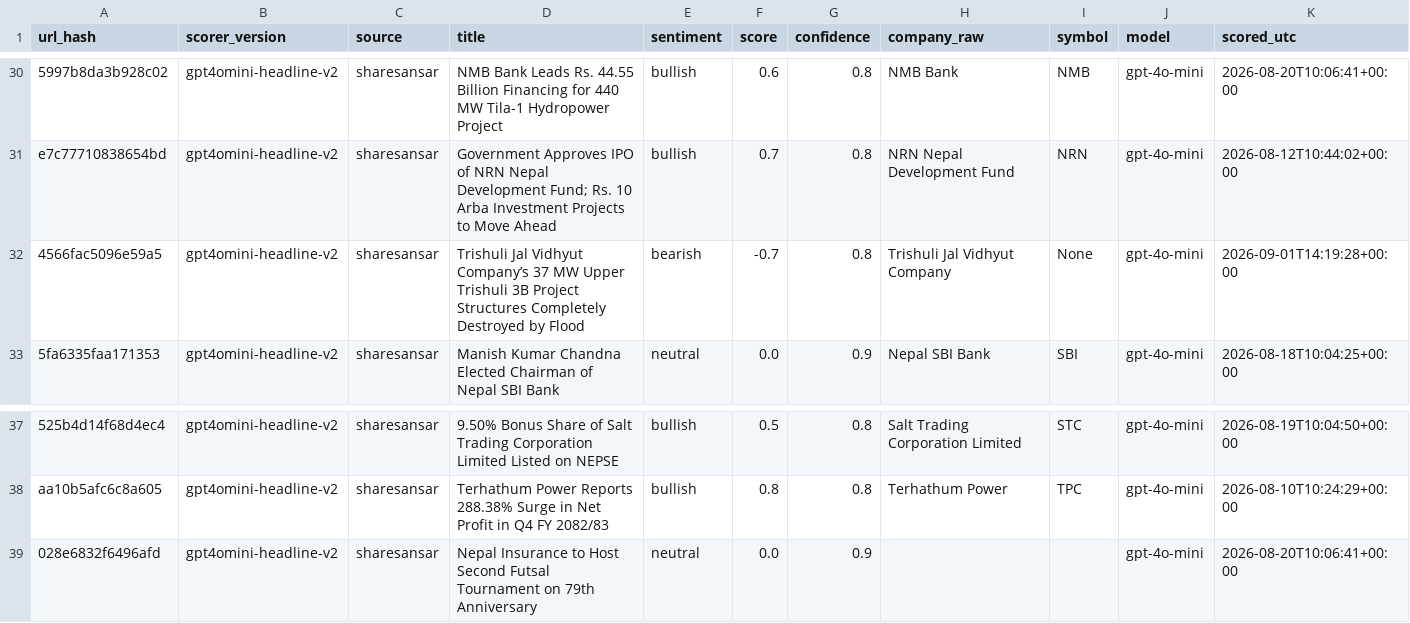
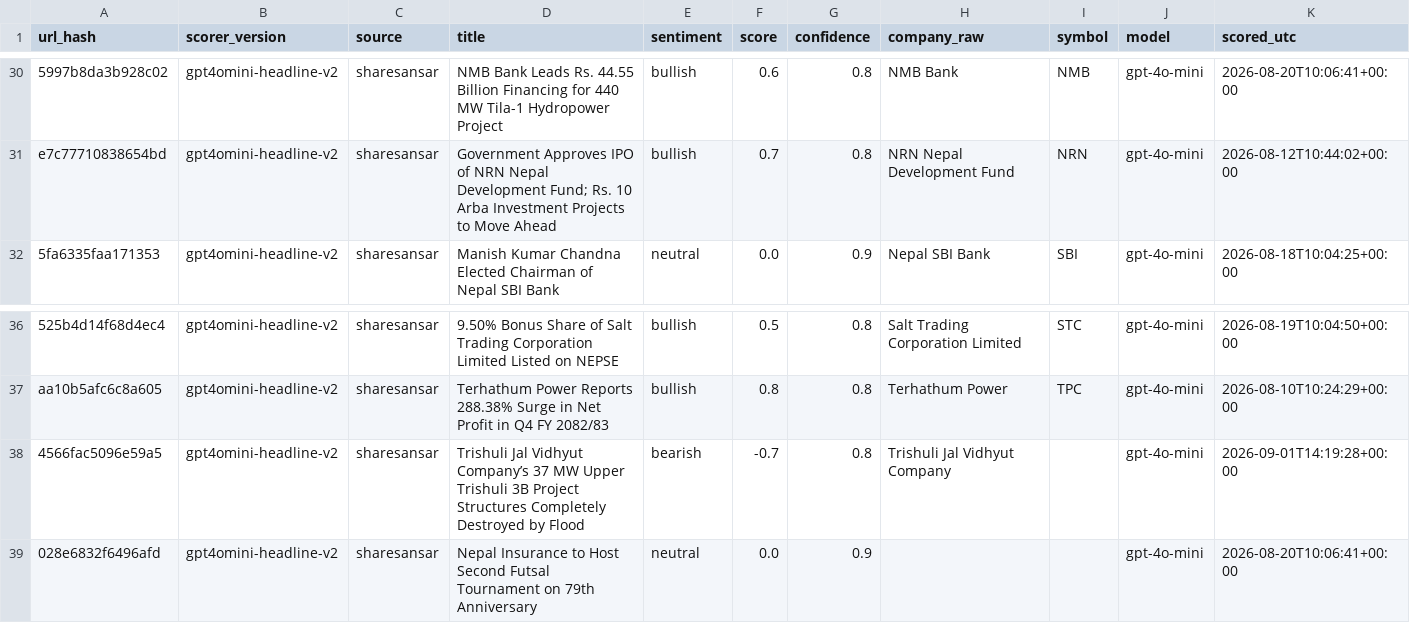
Before and after one commit to Aabaran7/nepse-forecast, a CSV file: data-mirror/news/sentiment.csv, drawn as a sheet; only a part is shown, gaps mark what is left out; removed rows and columns are numbered as before the commit, all else as after; the diff names each change by its address in the sheet, - before the commit and + after, or states it on an @@ line.

```diff
--- a/data-mirror/news/sentiment.csv
+++ b/data-mirror/news/sentiment.csv
-row 32: 4566fac5096e59a5 | gpt4omini-headline-v2 | sharesansar | Trishuli Jal Vidhyut Company’s 37 MW Upper Trishuli 3B Project Structures Completely Destroyed by Flood | bearish | -0.7 | 0.8 | Trishuli Jal Vidhyut Company | None | gpt-4o-mini | 2026-09-01T14:19:28+00:00
+row 38: 4566fac5096e59a5 | gpt4omini-headline-v2 | sharesansar | Trishuli Jal Vidhyut Company’s 37 MW Upper Trishuli 3B Project Structures Completely Destroyed by Flood | bearish | -0.7 | 0.8 | Trishuli Jal Vidhyut Company |  | gpt-4o-mini | 2026-09-01T14:19:28+00:00
```
Also changed, not shown: data-mirror/archive/_manifest.csv, data-mirror/news/_manifest.csv, 2 other files.
